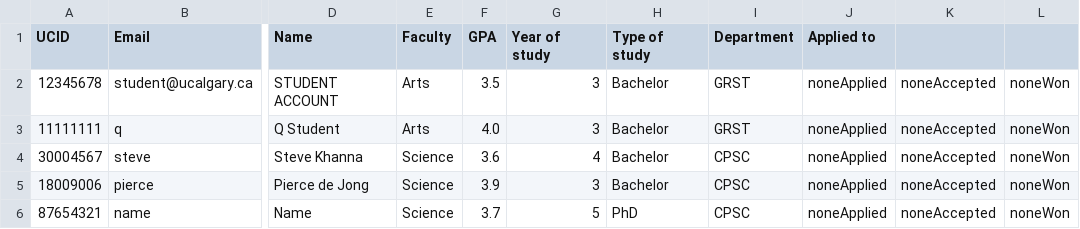
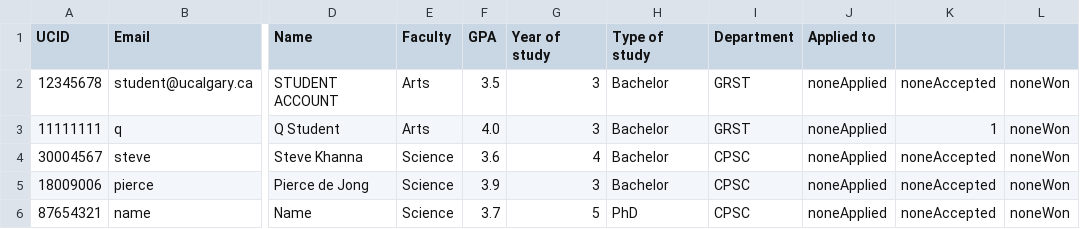
Before and after one commit to stevekhanna/Scholarship---Java, a CSV file: src/data/students.csv, drawn as a sheet; only a part is shown, gaps mark what is left out; the diff names each change by its address in the sheet, - before the commit and + after, or states it on an @@ line.

Commit message:
Fixed acceptance bug and made sure students arent able to apply to a scholarship if already accepted/won

```diff
--- a/src/data/students.csv
+++ b/src/data/students.csv
-K3: noneAccepted
+K3: 1
```
Also changed, not shown: src/data/scholarships.csv, 2 other files.
